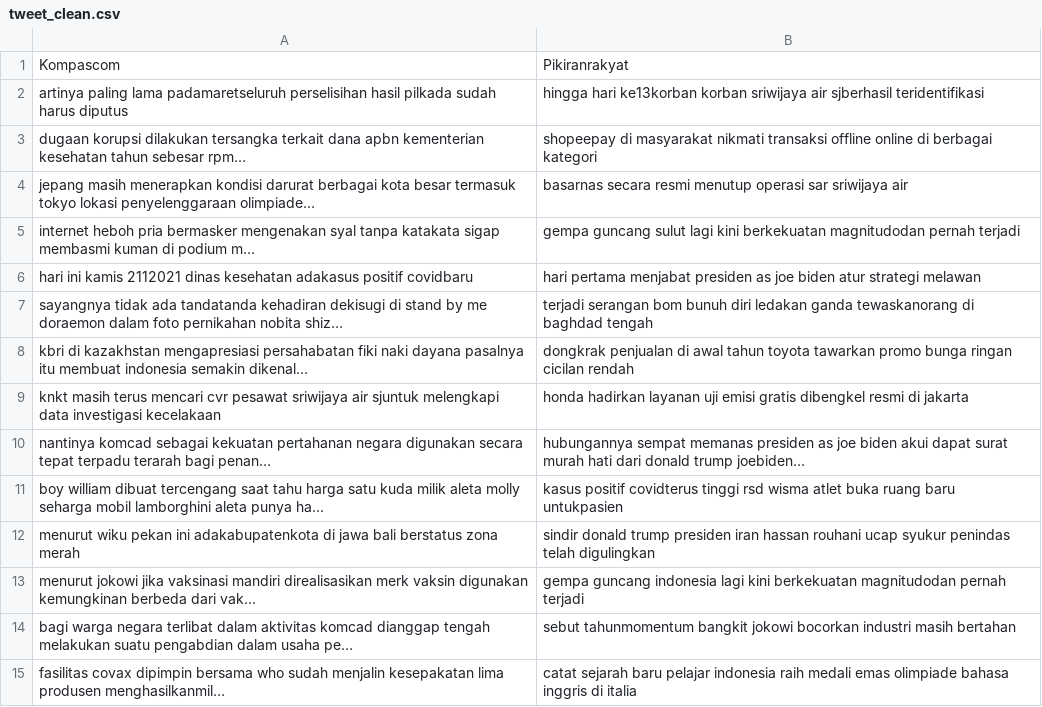
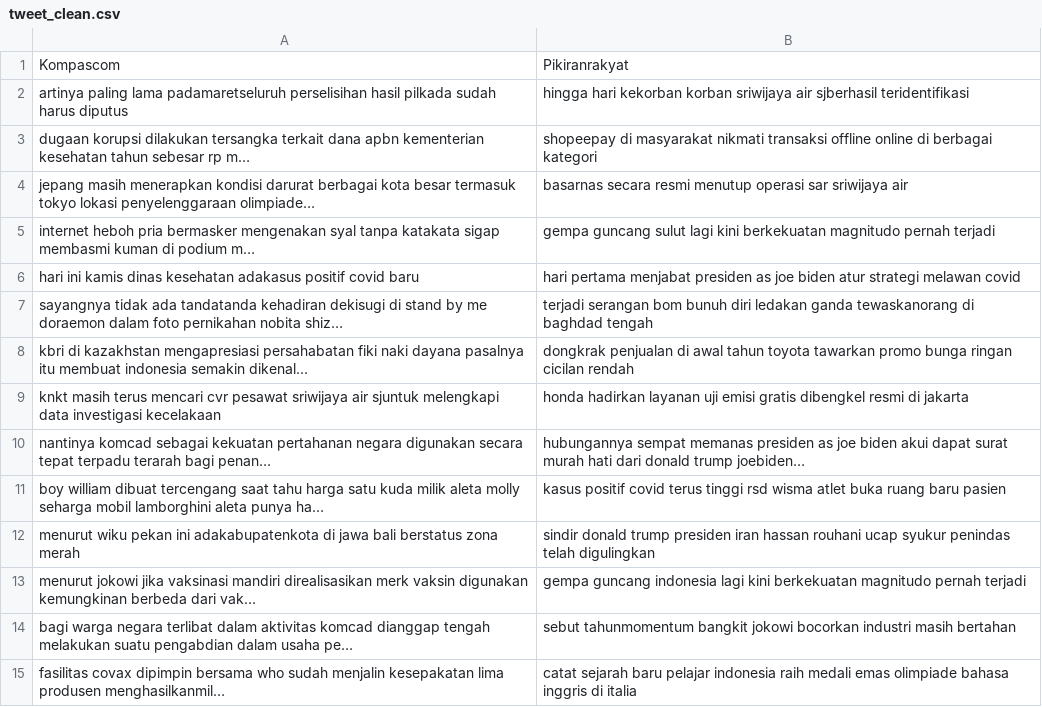
Before and after one commit to uadyf/Bootcamp-2021, a CSV file: tweet_file/tweet_clean.csv, drawn as a sheet; only a part is shown; the diff covers the shown part only.

```diff
--- a/tweet_file/tweet_clean.csv
+++ b/tweet_file/tweet_clean.csv
@@ -1,7 +1,7 @@
 Kompascom,Pikiranrakyat
-artinya paling lama padamaretseluruh perselisihan hasil pilkada sudah harus diputus,hingga hari ke13korban korban sriwijaya air sjberhasil teridentifikasi
-dugaan korupsi dilakukan tersangka terkait dana apbn kementerian kesehatan tahun sebesar rpm…,shopeepay di masyarakat nikmati transaksi offline online di berbagai kategori
+artinya paling lama padamaretseluruh perselisihan hasil pilkada sudah harus diputus,hingga hari kekorban korban sriwijaya air sjberhasil teridentifikasi
+dugaan korupsi dilakukan tersangka terkait dana apbn kementerian kesehatan tahun sebesar rp m…,shopeepay di masyarakat nikmati transaksi offline online di berbagai kategori
 jepang masih menerapkan kondisi darurat berbagai kota besar termasuk tokyo lokasi penyelenggaraan olimpiade…,basarnas secara resmi menutup operasi sar sriwijaya air
-internet heboh pria bermasker mengenakan syal tanpa katakata sigap membasmi kuman di podium m…,gempa guncang sulut lagi kini berkekuatan magnitudodan pernah terjadi
-hari ini kamis 2112021 dinas kesehatan adakasus positif covidbaru,hari pertama menjabat presiden as joe biden atur strategi melawan
+internet heboh pria bermasker mengenakan syal tanpa katakata sigap membasmi kuman di podium m…,gempa guncang sulut lagi kini berkekuatan magnitudo pernah terjadi
+hari ini kamis dinas kesehatan adakasus positif covid baru,hari pertama menjabat presiden as joe biden atur strategi melawan covid
 sayangnya tidak ada tandatanda kehadiran dekisugi di stand by me doraemon dalam foto pernikahan nobita shiz…,terjadi serangan bom bunuh diri ledakan ganda tewaskanorang di baghdad tengah
@@ -10,5 +10,5 @@ knkt masih terus mencari cvr pesawat sriwijaya air sjuntuk melengkapi data inves
 nantinya komcad sebagai kekuatan pertahanan negara digunakan secara tepat terpadu terarah bagi penan…,hubungannya sempat memanas presiden as joe biden akui dapat surat murah hati dari donald trump joebiden…
-boy william dibuat tercengang saat tahu harga satu kuda milik aleta molly seharga mobil lamborghini aleta punya ha…,kasus positif covidterus tinggi rsd wisma atlet buka ruang baru untukpasien
+boy william dibuat tercengang saat tahu harga satu kuda milik aleta molly seharga mobil lamborghini aleta punya ha…,kasus positif covid terus tinggi rsd wisma atlet buka ruang baru pasien
 menurut wiku pekan ini adakabupatenkota di jawa bali berstatus zona merah,sindir donald trump presiden iran hassan rouhani ucap syukur penindas telah digulingkan
-menurut jokowi jika vaksinasi mandiri direalisasikan merk vaksin digunakan kemungkinan berbeda dari vak…,gempa guncang indonesia lagi kini berkekuatan magnitudodan pernah terjadi
+menurut jokowi jika vaksinasi mandiri direalisasikan merk vaksin digunakan kemungkinan berbeda dari vak…,gempa guncang indonesia lagi kini berkekuatan magnitudo pernah terjadi
 bagi warga negara terlibat dalam aktivitas komcad dianggap tengah melakukan suatu pengabdian dalam usaha pe…,sebut tahunmomentum bangkit jokowi bocorkan industri masih bertahan
```
Also changed, not shown: 14 edited cells elsewhere in this file, 1 other file.
